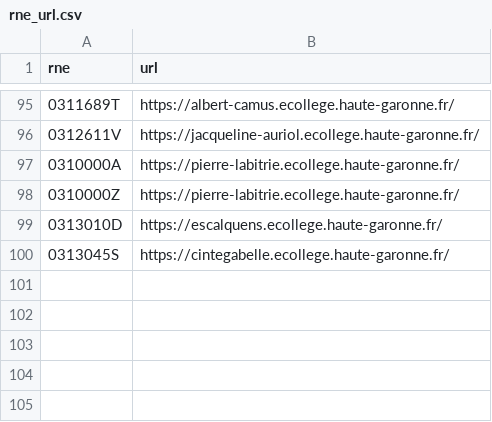
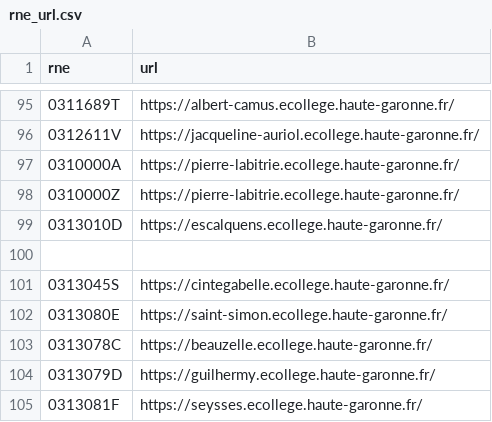
Before and after one commit to manoletto/ECOCD31-Restore-GPO, a CSV file: Conf/rne_url.csv, drawn as a sheet; only a part is shown, gaps mark what is left out; the diff names each change by its address in the sheet, - before the commit and + after, or states it on an @@ line.

Commit message:
Add new sites to 20H2

```diff
--- a/Conf/rne_url.csv
+++ b/Conf/rne_url.csv
+row 100: (empty)
+row 102: 0313080E | https://saint-simon.ecollege.haute-garonne.fr/
+row 103: 0313078C | https://beauzelle.ecollege.haute-garonne.fr/
+row 104: 0313079D | https://guilhermy.ecollege.haute-garonne.fr/
+row 105: 0313081F | https://seysses.ecollege.haute-garonne.fr/
```
